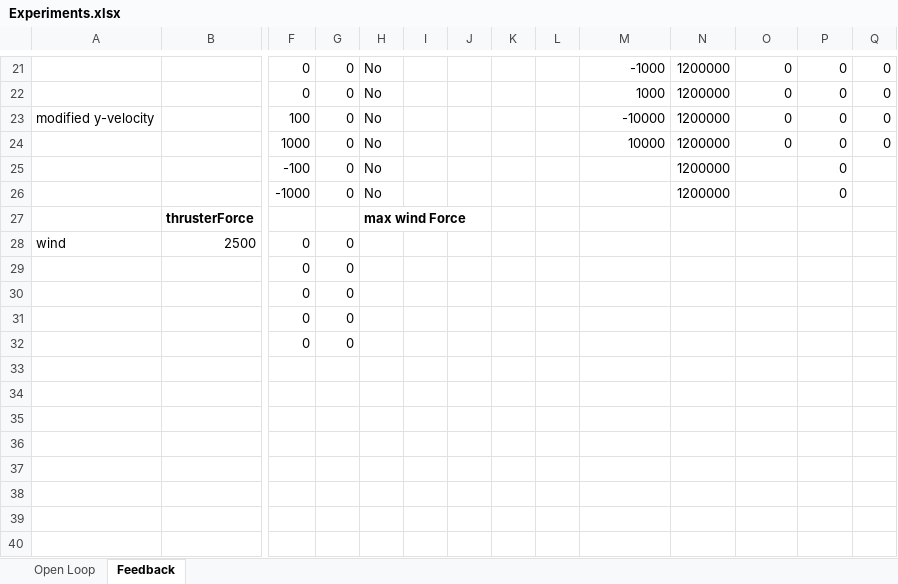
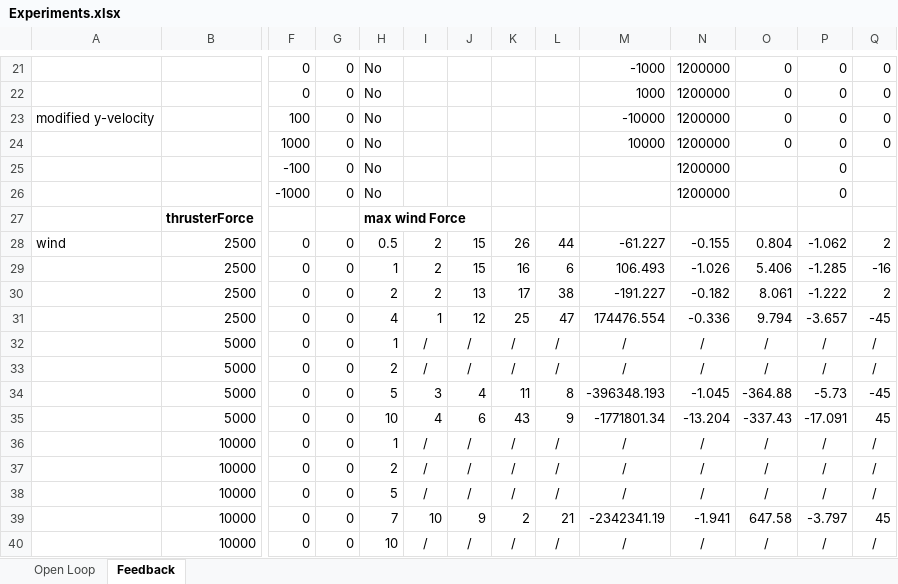
Before and after one commit to tmersch/TSO, an Excel workbook: documentation/Phase 2 experiments/Experiments.xlsx, sheet Feedback, drawn as a sheet; only a part is shown, gaps mark what is left out; values as stored, in another font and other column widths than the file's, no borders; removed rows and columns are numbered as before the commit, all else as after; rows hold the shown columns only; the diff names each change by its address in the sheet, - before the commit and + after, or states it on an @@ line.

Commit message:
updated excel sheet

```diff
--- a/documentation/Phase 2 experiments/Experiments.xlsx (sheet Feedback)
+++ b/documentation/Phase 2 experiments/Experiments.xlsx (sheet Feedback)
-H28: (empty)
+H28: 0.5
-I28: (empty)
+I28: 2
-J28: (empty)
+J28: 15
-K28: (empty)
+K28: 26
-L28: (empty)
+L28: 44
-M28: (empty)
+M28: -61.227
-N28: (empty)
+N28: -0.155
-O28: (empty)
+O28: 0.804
-P28: (empty)
+P28: -1.062
-Q28: (empty)
+Q28: 2
-row 29:  |  | 0 | 0
-row 30:  |  | 0 | 0
-row 31:  |  | 0 | 0
-row 32:  |  | 0 | 0
+row 29:  | 2500 | 0 | 0 | 1 | 2 | 15 | 16 | 6 | 106.493 | -1.026 | 5.406 | -1.285 | -16
+row 30:  | 2500 | 0 | 0 | 2 | 2 | 13 | 17 | 38 | -191.227 | -0.182 | 8.061 | -1.222 | 2
+row 31:  | 2500 | 0 | 0 | 4 | 1 | 12 | 25 | 47 | 174476.554 | -0.336 | 9.794 | -3.657 | -45
+row 32:  | 5000 | 0 | 0 | 1 | / | / | / | / | / | / | / | / | /
+row 33:  | 5000 | 0 | 0 | 2 | / | / | / | / | / | / | / | / | /
+row 34:  | 5000 | 0 | 0 | 5 | 3 | 4 | 11 | 8 | -396348.193 | -1.045 | -364.88 | -5.73 | -45
+row 35:  | 5000 | 0 | 0 | 10 | 4 | 6 | 43 | 9 | -1771801.34 | -13.204 | -337.43 | -17.091 | 45
+row 36:  | 10000 | 0 | 0 | 1 | / | / | / | / | / | / | / | / | /
+row 37:  | 10000 | 0 | 0 | 2 | / | / | / | / | / | / | / | / | /
+row 38:  | 10000 | 0 | 0 | 5 | / | / | / | / | / | / | / | / | /
+row 39:  | 10000 | 0 | 0 | 7 | 10 | 9 | 2 | 21 | -2342341.19 | -1.941 | 647.58 | -3.797 | 45
+row 40:  | 10000 | 0 | 0 | 10 | / | / | / | / | / | / | / | / | /
```
